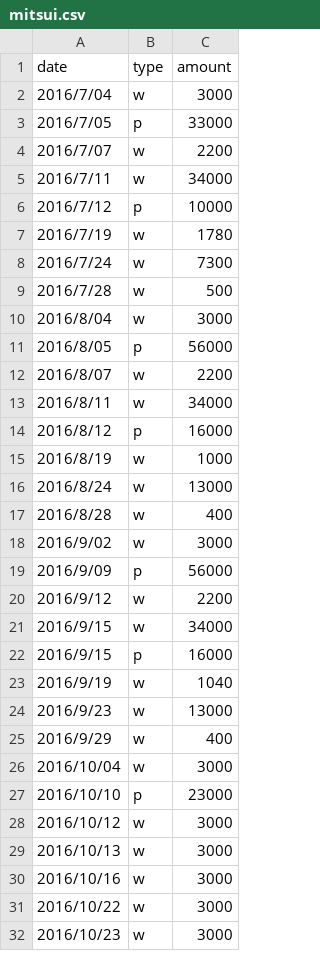
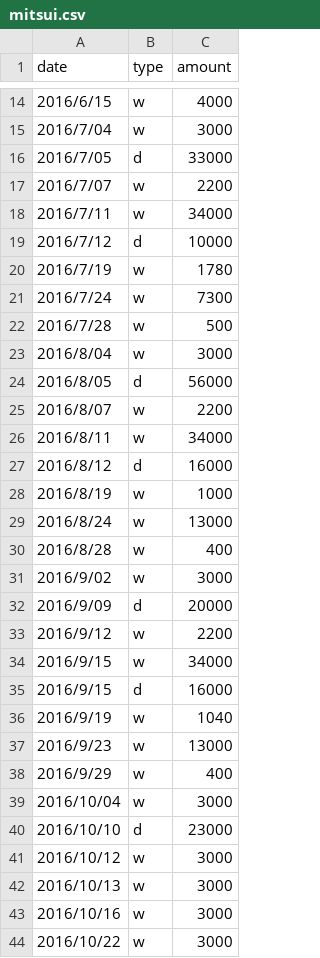
Before and after one commit to Kyohei-Sakai/MyBalanceInquiry, a CSV file: MyBalanceInquiry/DataSources/mitsui.csv, drawn as a sheet; only a part is shown, gaps mark what is left out; the shorter side is filled out with more unchanged rows; the diff covers the shown part only.

```diff
--- a/MyBalanceInquiry/DataSources/mitsui.csv
+++ b/MyBalanceInquiry/DataSources/mitsui.csv
@@ -2,6 +14,7 @@ date,type,amount
+2016/6/15,w,4000
 2016/7/04,w,3000
-2016/7/05,p,33000
+2016/7/05,d,33000
 2016/7/07,w,2200
 2016/7/11,w,34000
-2016/7/12,p,10000
+2016/7/12,d,10000
 2016/7/19,w,1780
@@ -10,6 +23,6 @@ date,type,amount
 2016/8/04,w,3000
-2016/8/05,p,56000
+2016/8/05,d,56000
 2016/8/07,w,2200
 2016/8/11,w,34000
-2016/8/12,p,16000
+2016/8/12,d,16000
 2016/8/19,w,1000
@@ -18,6 +31,6 @@ date,type,amount
 2016/9/02,w,3000
-2016/9/09,p,56000
+2016/9/09,d,20000
 2016/9/12,w,2200
 2016/9/15,w,34000
-2016/9/15,p,16000
+2016/9/15,d,16000
 2016/9/19,w,1040
@@ -26,3 +39,3 @@ date,type,amount
 2016/10/04,w,3000
-2016/10/10,p,23000
+2016/10/10,d,23000
 2016/10/12,w,3000
```
Also changed, not shown: 12 added rows and 11 edited cells elsewhere in this file, MyBalanceInquiry/DataSources/mitsubishi.csv, MyBalanceInquiry/DataSources/mizuho.csv, 1 other file.
